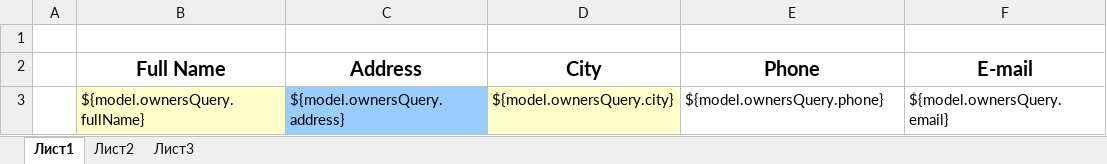
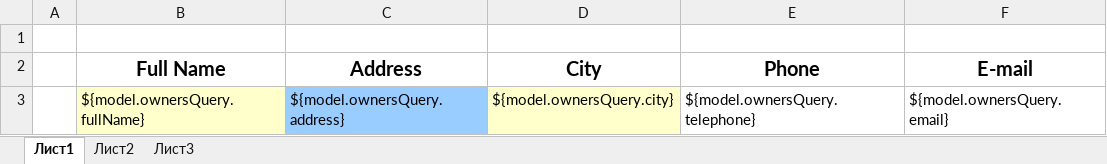
Before and after one commit to FihlaTV/pethotel, an Excel workbook: app/OwnersReport.xlsx, sheet Лист1, drawn as a sheet; values as stored, in another font and other column widths than the file's, no borders; the diff names each change by its address in the sheet, - before the commit and + after, or states it on an @@ line.

```diff
--- a/app/OwnersReport.xlsx (sheet Лист1)
+++ b/app/OwnersReport.xlsx (sheet Лист1)
-E3 (Phone): ${model.ownersQuery.phone}
+E3 (Phone): ${model.ownersQuery.telephone}
```
Also changed, not shown: 46 other files.
